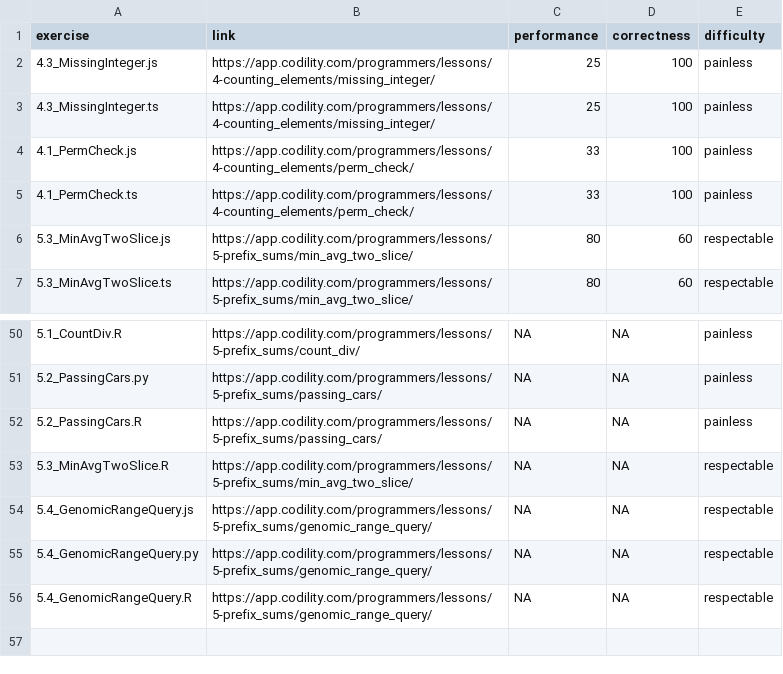
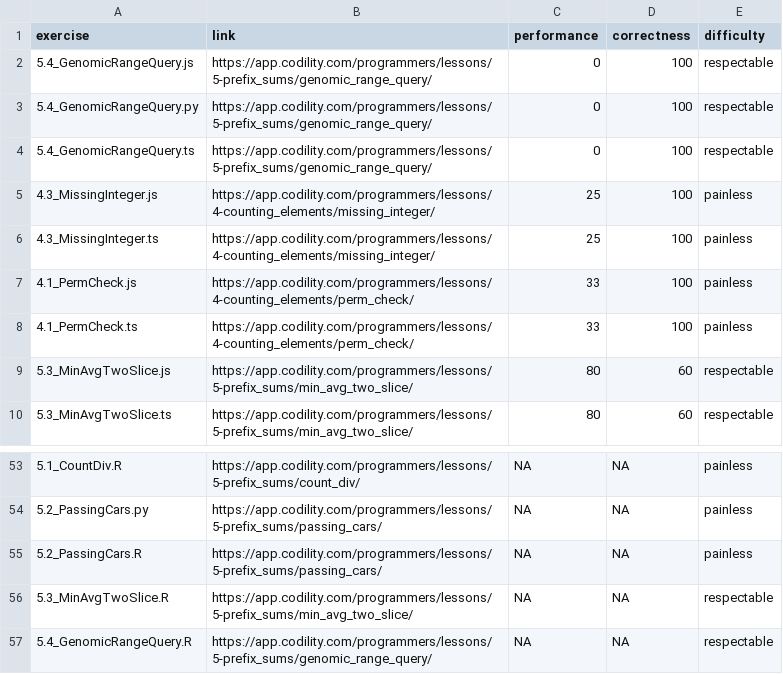
Before and after one commit to brantmerrell/codility, a CSV file: scores.csv, drawn as a sheet; only a part is shown, gaps mark what is left out.

Commit message:
update scores

```diff
--- a/scores.csv
+++ b/scores.csv
@@ -1,2 +1,5 @@
 "exercise","link","performance","correctness","difficulty"
+"5.4_GenomicRangeQuery.js","https://app.codility.com/programmers/lessons/5-prefix_sums/genomic_range_query/",0,100,"respectable"
+"5.4_GenomicRangeQuery.py","https://app.codility.com/programmers/lessons/5-prefix_sums/genomic_range_query/",0,100,"respectable"
+"5.4_GenomicRangeQuery.ts","https://app.codility.com/programmers/lessons/5-prefix_sums/genomic_range_query/",0,100,"respectable"
 "4.3_MissingInteger.js","https://app.codility.com/programmers/lessons/4-counting_elements/missing_integer/",25,100,"painless"
@@ -53,4 +56,2 @@
 "5.3_MinAvgTwoSlice.R","https://app.codility.com/programmers/lessons/5-prefix_sums/min_avg_two_slice/",NA,NA,"respectable"
-"5.4_GenomicRangeQuery.js","https://app.codility.com/programmers/lessons/5-prefix_sums/genomic_range_query/",NA,NA,"respectable"
-"5.4_GenomicRangeQuery.py","https://app.codility.com/programmers/lessons/5-prefix_sums/genomic_range_query/",NA,NA,"respectable"
 "5.4_GenomicRangeQuery.R","https://app.codility.com/programmers/lessons/5-prefix_sums/genomic_range_query/",NA,NA,"respectable"
```
Also changed, not shown: 4 other files.
